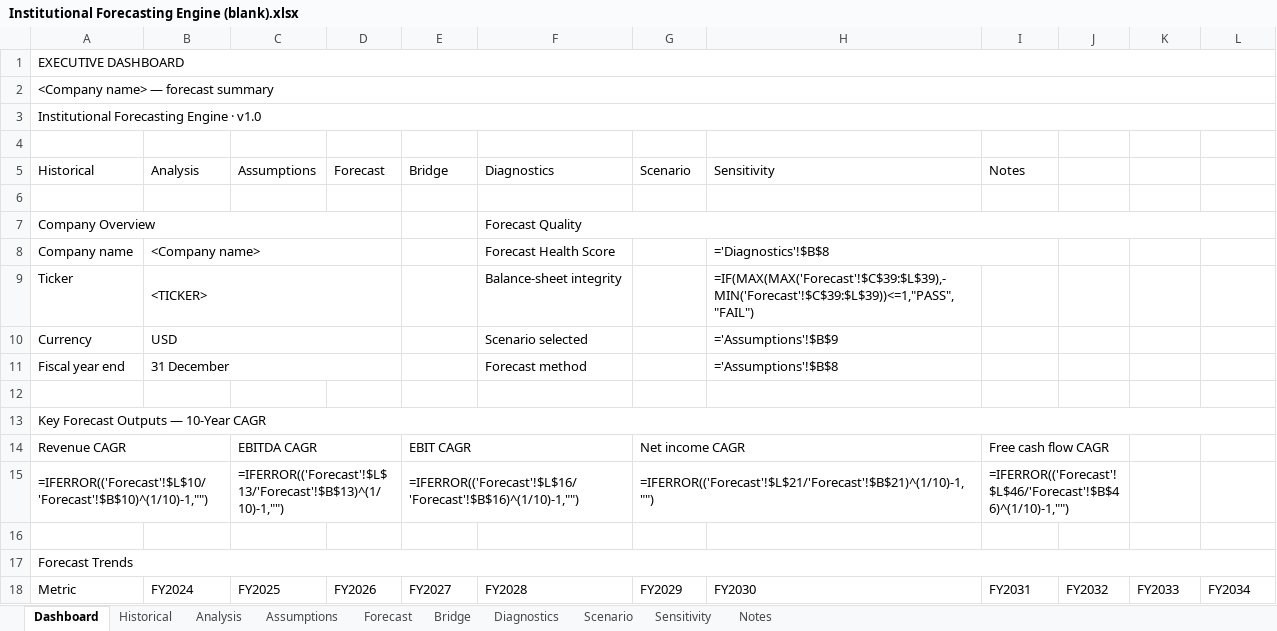
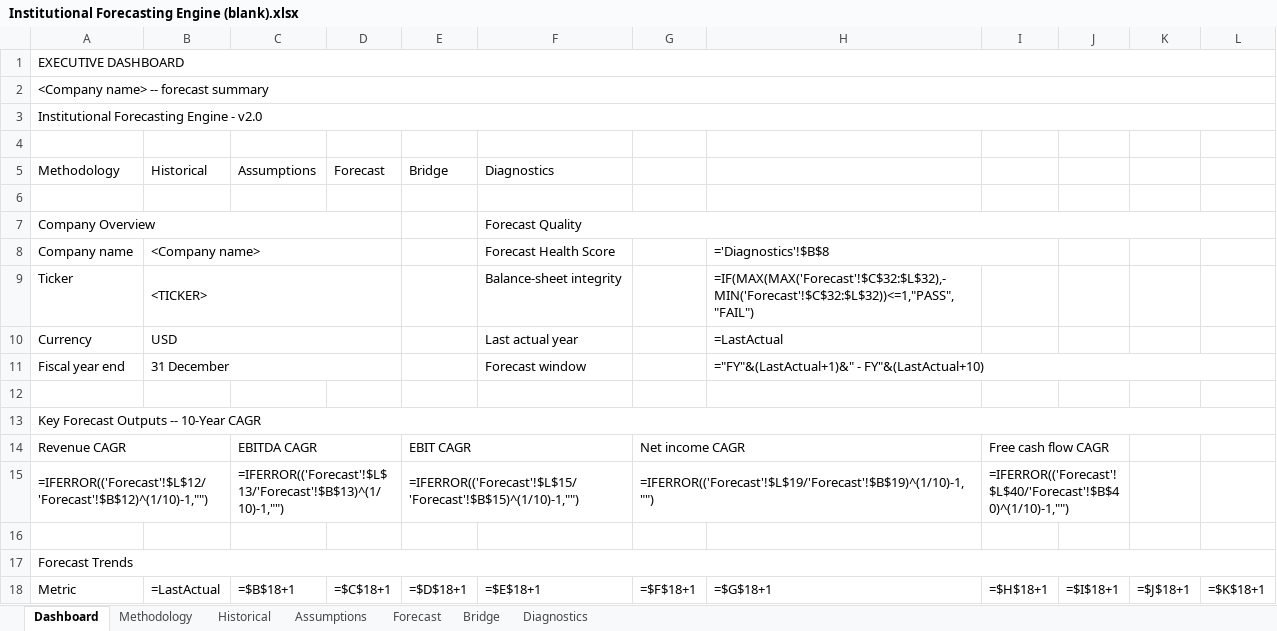
Before and after one commit to ahmadalchami97-bot/DCF, an Excel workbook: examples/Institutional Forecasting Engine (blank).xlsx, sheet Dashboard, drawn as a sheet; only a part is shown; values as stored, in another font and other column widths than the file's, no cell formats; formulas without a stored value are shown as written; charts and pictures and conditional formats not drawn; removed rows and columns are numbered as before the commit, all else as after; the diff covers the shown part only; the diff names each change by its address in the sheet, - before the commit and + after, or states it on an @@ line.

```diff
--- a/examples/Institutional Forecasting Engine (blank).xlsx (sheet Dashboard)
+++ b/examples/Institutional Forecasting Engine (blank).xlsx (sheet Dashboard)
-sheet tab: Analysis
-sheet tab: Scenario
-sheet tab: Sensitivity
-sheet tab: Notes
+sheet tab: Methodology
-A2: <Company name> — forecast summary
+A2: <Company name> -- forecast summary
-A3: Institutional Forecasting Engine · v1.0
+A3: Institutional Forecasting Engine - v2.0
-row 5: Historical | Analysis | Assumptions | Forecast | Bridge | Diagnostics | Scenario | Sensitivity | Notes
+row 5: Methodology | Historical | Assumptions | Forecast | Bridge | Diagnostics
-H9: =IF(MAX(MAX('Forecast'!$C$39:$L$39),-MIN('Forecast'!$C$39:$L$39))<=1,"PASS","FAIL")
+H9: =IF(MAX(MAX('Forecast'!$C$32:$L$32),-MIN('Forecast'!$C$32:$L$32))<=1,"PASS","FAIL")
-F10: Scenario selected
+F10: Last actual year
-H10: ='Assumptions'!$B$9
+H10: =LastActual
-F11: Forecast method
+F11: Forecast window
-H11: ='Assumptions'!$B$8
+H11: ="FY"&(LastActual+1)&" - FY"&(LastActual+10)
+H11:L11 merged
-A13: Key Forecast Outputs — 10-Year CAGR
+A13: Key Forecast Outputs -- 10-Year CAGR
-A15: =IFERROR(('Forecast'!$L$10/'Forecast'!$B$10)^(1/10)-1,"")
+A15: =IFERROR(('Forecast'!$L$12/'Forecast'!$B$12)^(1/10)-1,"")
-E15: =IFERROR(('Forecast'!$L$16/'Forecast'!$B$16)^(1/10)-1,"")
+E15: =IFERROR(('Forecast'!$L$15/'Forecast'!$B$15)^(1/10)-1,"")
-G15: =IFERROR(('Forecast'!$L$21/'Forecast'!$B$21)^(1/10)-1,"")
+G15: =IFERROR(('Forecast'!$L$19/'Forecast'!$B$19)^(1/10)-1,"")
-I15: =IFERROR(('Forecast'!$L$46/'Forecast'!$B$46)^(1/10)-1,"")
+I15: =IFERROR(('Forecast'!$L$40/'Forecast'!$B$40)^(1/10)-1,"")
-B18: FY2024
+B18: =LastActual
-C18: FY2025
+C18: =$B$18+1
-D18: FY2026
+D18: =$C$18+1
-E18: FY2027
+E18: =$D$18+1
-F18: FY2028
+F18: =$E$18+1
-G18: FY2029
+G18: =$F$18+1
-H18: FY2030
+H18: =$G$18+1
-I18: FY2031
+I18: =$H$18+1
-J18: FY2032
+J18: =$I$18+1
-K18: FY2033
+K18: =$J$18+1
-L18: FY2034
+L18: =$K$18+1
```
Also changed, not shown: 1 removed row and 66 edited cells elsewhere in this sheet, sheet Forecast, sheet Assumptions, sheet Historical, sheet Bridge, sheet Diagnostics, cell formats, charts or pictures, examples/Institutional Forecasting Engine.xlsx, 21 other files.
